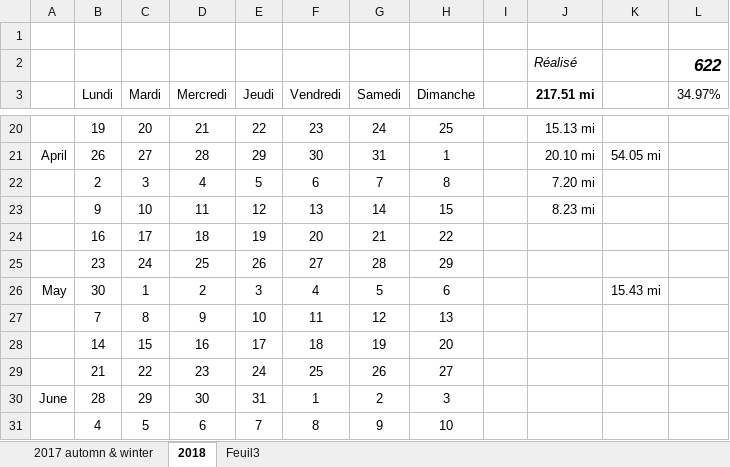
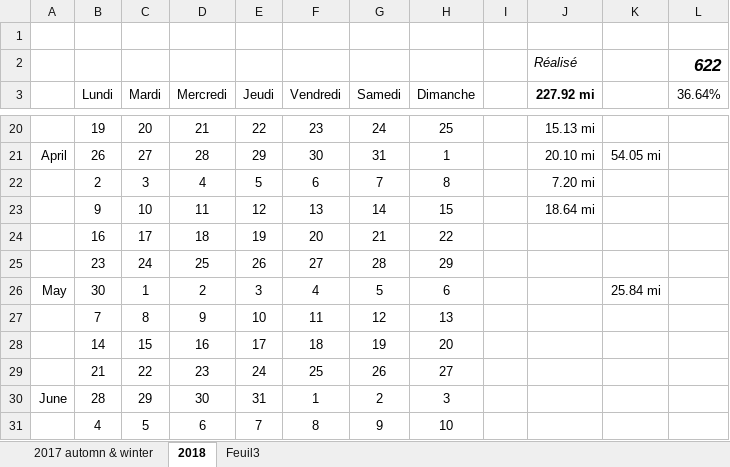
Before and after one commit to yakobibus/Essais, an Excel workbook: Src/622 miles/Objectif 622 miles en 2017.xlsx, sheet 2018, drawn as a sheet; only a part is shown, gaps mark what is left out; values as stored, in another font and other column widths than the file's, no borders; conditional formats and table styles not drawn; the diff names each change by its address in the sheet, - before the commit and + after, or states it on an @@ line.

Commit message:
36%

```diff
--- a/Src/622 miles/Objectif 622 miles en 2017.xlsx (sheet 2018)
+++ b/Src/622 miles/Objectif 622 miles en 2017.xlsx (sheet 2018)
-J3: 217.51 mi
+J3: 227.92 mi
-L3: 34.97%
+L3: 36.64%
-J23 (227.92 mi): 8.23 mi
+J23 (227.92 mi): 18.64 mi
-K26: 15.43 mi
+K26: 25.84 mi
```
Also changed, not shown: sheet 2017 automn & winter.
